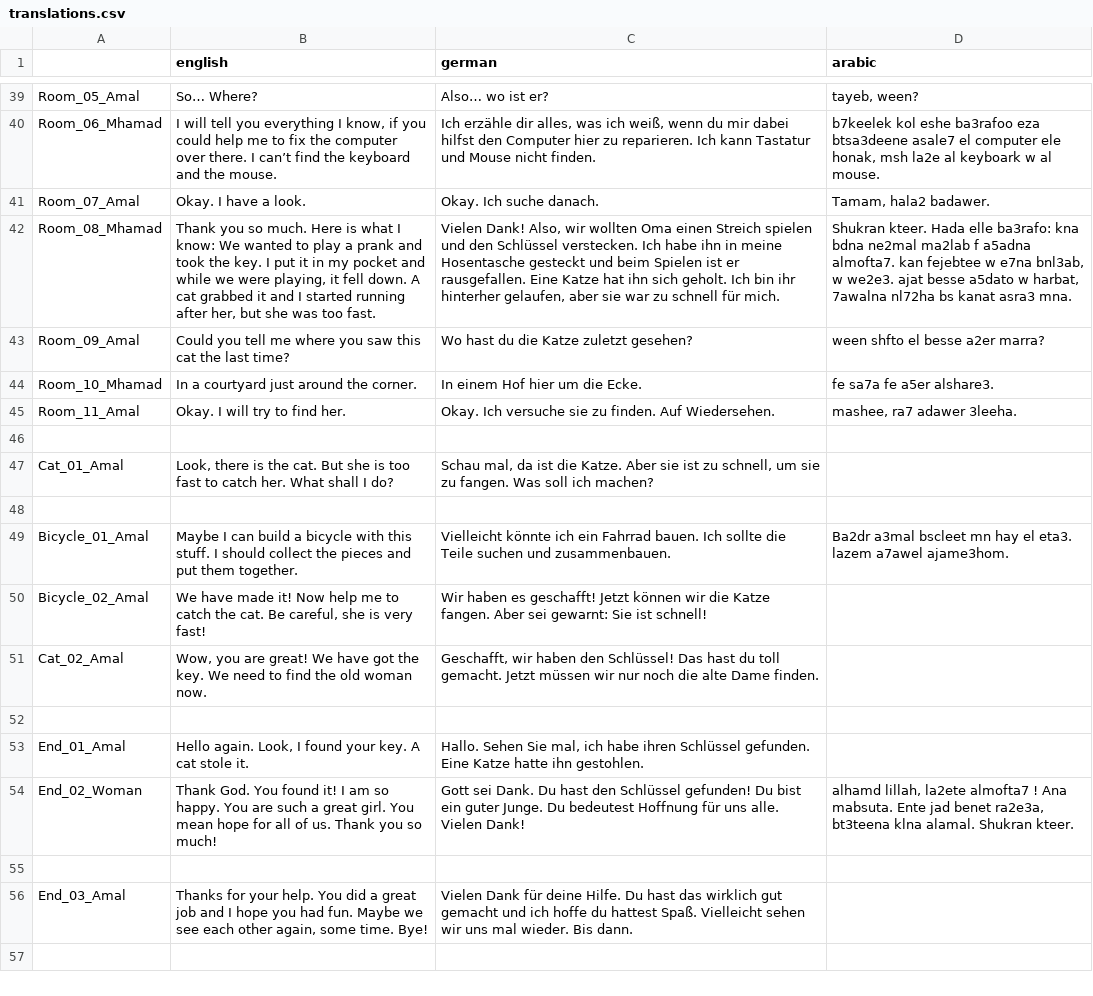
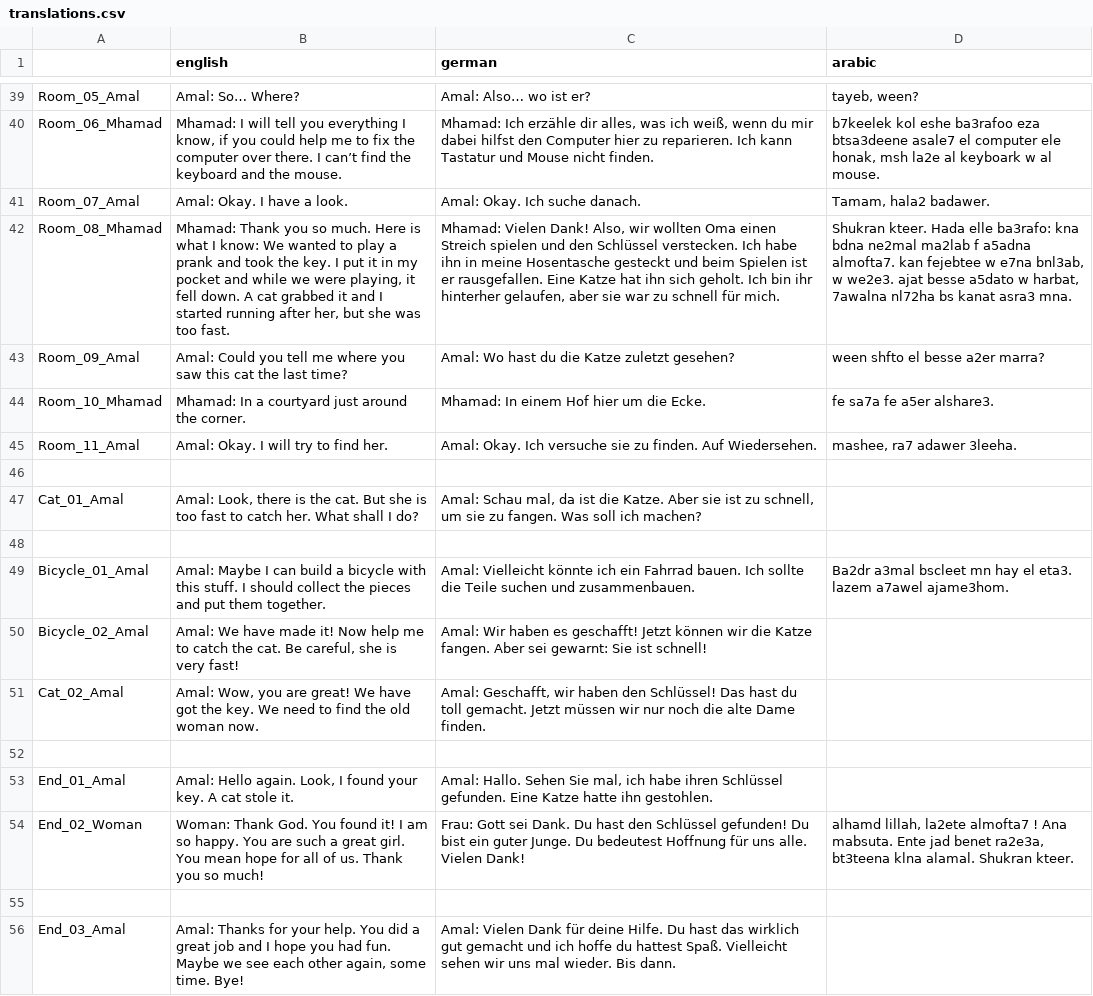
Before and after one commit to MartiniMoe/Amal, a CSV file: translations/translations.csv, drawn as a sheet; only a part is shown, gaps mark what is left out; the diff covers the shown part only; the diff names each change by its address in the sheet, - before the commit and + after, or states it on an @@ line.

```diff
--- a/translations/translations.csv
+++ b/translations/translations.csv
-B39 (english): So… Where?
+B39 (english): Amal: So… Where?
-C39 (german): Also… wo ist er?
+C39 (german): Amal: Also… wo ist er?
-B40 (english): I will…
+B40 (english): Mhamad: I will…
-C40 (german): Ich erzähle…
+C40 (german): Mhamad: Ich erzähle…
-B41 (english): Okay. I have a look.
+B41 (english): Amal: Okay. I have a look.
-C41 (german): Okay. Ich suche danach.
+C41 (german): Amal: Okay. Ich suche danach.
-B42 (english): Thank you…
+B42 (english): Mhamad: Thank you…
-C42 (german): Vielen Dank!…
+C42 (german): Mhamad: Vielen Dank!…
-B43 (english): Could you…
+B43 (english): Amal: Could you…
-C43 (german): Wo hast du die Katze zuletzt gesehen?
+C43 (german): Amal: Wo hast du die Katze zuletzt gesehen?
-B44 (english): In a courtyard just around the corner.
+B44 (english): Mhamad: In a courtyard just around the corner.
-C44 (german): In einem Hof hier um die Ecke.
+C44 (german): Mhamad: In einem Hof hier um die Ecke.
-B45 (english): Okay. I will try to find her.
+B45 (english): Amal: Okay. I will try to find her.
-C45 (german): Okay. Ich…
+C45 (german): Amal: Okay. Ich…
-B47 (english): Look, there…
+B47 (english): Amal: Look, there…
-C47 (german): Schau mal,…
+C47 (german): Amal: Schau mal,…
-B49 (english): Maybe I…
+B49 (english): Amal: Maybe I…
-C49 (german): Vielleicht könnte…
+C49 (german): Amal: Vielleicht könnte…
-B50 (english): We have…
+B50 (english): Amal: We have…
-C50 (german): Wir haben…
+C50 (german): Amal: Wir haben…
-B51 (english): Wow, you…
+B51 (english): Amal: Wow, you…
-C51 (german): Geschafft, wir…
+C51 (german): Amal: Geschafft, wir…
-B53 (english): Hello again.…
+B53 (english): Amal: Hello again.…
-C53 (german): Hallo. Sehen…
+C53 (german): Amal: Hallo. Sehen…
-B54 (english): Thank God.…
+B54 (english): Woman: Thank God.…
-C54 (german): Gott sei…
+C54 (german): Frau: Gott sei…
-B56 (english): Thanks for…
+B56 (english): Amal: Thanks for…
-C56 (german): Vielen Dank…
+C56 (german): Amal: Vielen Dank…
```
Also changed, not shown: 63 edited cells elsewhere in this file.
